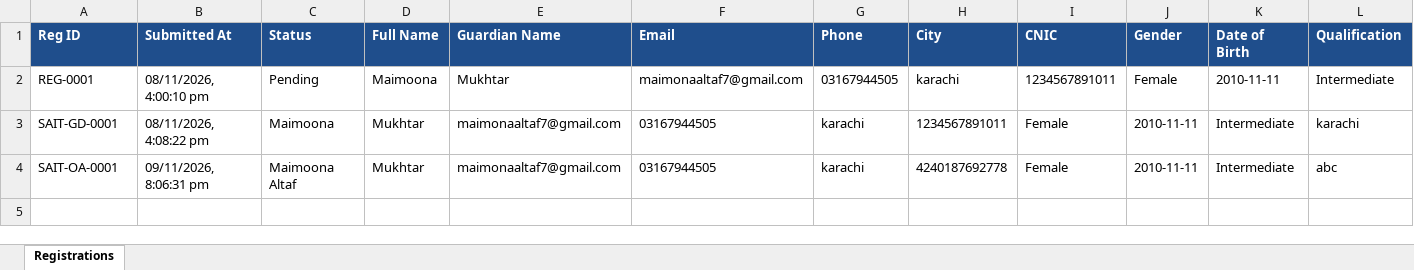
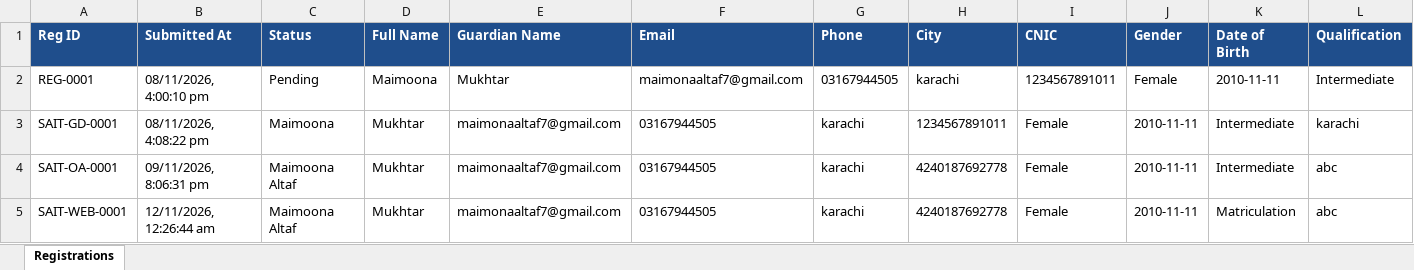
Before and after one commit to Maimoona-123/SAIT-register-form, an Excel workbook: SAIT-register-form-master/server/data/registrations.xlsx, sheet Registrations, drawn as a sheet; only a part is shown; values as stored, in another font and other column widths than the file's, no borders; rows hold the shown columns only; the diff names each change by its address in the sheet, - before the commit and + after, or states it on an @@ line.

```diff
--- a/SAIT-register-form-master/server/data/registrations.xlsx (sheet Registrations)
+++ b/SAIT-register-form-master/server/data/registrations.xlsx (sheet Registrations)
+row 5: SAIT-WEB-0001 | 12/11/2026, 12:26:44 am | Maimoona Altaf | Mukhtar | maimonaaltaf7@gmail.com | 03167944505 | karachi | 4240187692778 | Female | 2010-11-11 | Matriculation | abc
```
Also changed, not shown: 33 other files.
